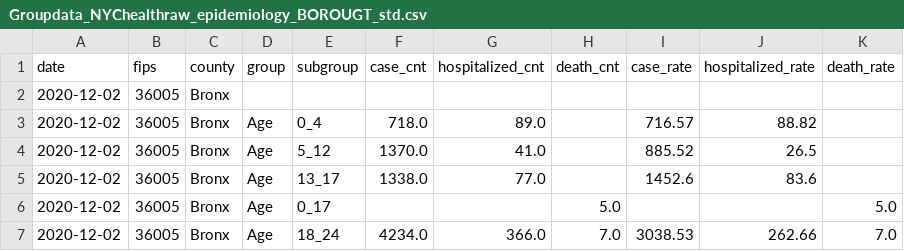
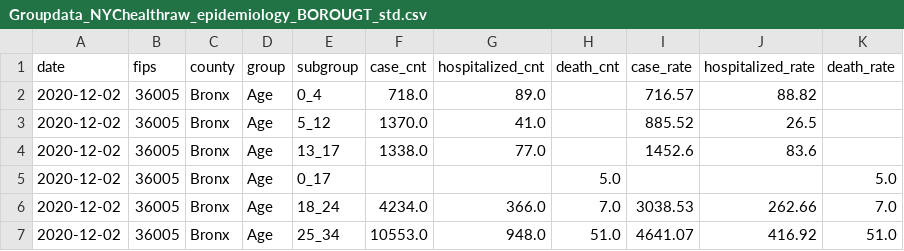
Before and after one commit to DLab/PoC-NY-data, a CSV file: output/NYChealth/cumulative/Groupdata_NYChealthraw_epidemiology_BOROUGT_std.csv, drawn as a sheet; only a part is shown; the shorter side is filled out with more unchanged rows; removed rows and columns are numbered as before the commit, all else as after; the diff covers the shown part only; the diff names each change by its address in the sheet, - before the commit and + after, or states it on an @@ line.

```diff
--- a/output/NYChealth/cumulative/Groupdata_NYChealthraw_epidemiology_BOROUGT_std.csv
+++ b/output/NYChealth/cumulative/Groupdata_NYChealthraw_epidemiology_BOROUGT_std.csv
-row 2: 2020-12-02 | 36005 | Bronx
```
Also changed, not shown: 5 added rows and 4 removed rows elsewhere in this file, 1 other file.
